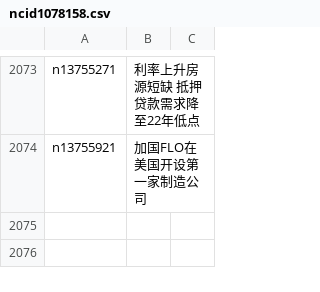
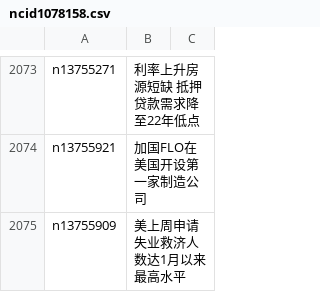
Before and after one commit to easy2view/epoch-news, a CSV file: indexes/ncid1078158.csv, drawn as a sheet; only a part is shown, gaps mark what is left out.

```diff
--- a/indexes/ncid1078158.csv
+++ b/indexes/ncid1078158.csv
@@ -2074 +2074,2 @@ n13755271,利率上升房源短缺 抵押贷款需求降至22年低点
 n13755921,加国FLO在美国开设第一家制造公司
+n13755909,美上周申请失业救济人数达1月以来最高水平
```
Also changed, not shown: indexes/ncid1078159.csv, indexes/ncid1349362.csv, 47 other files.
